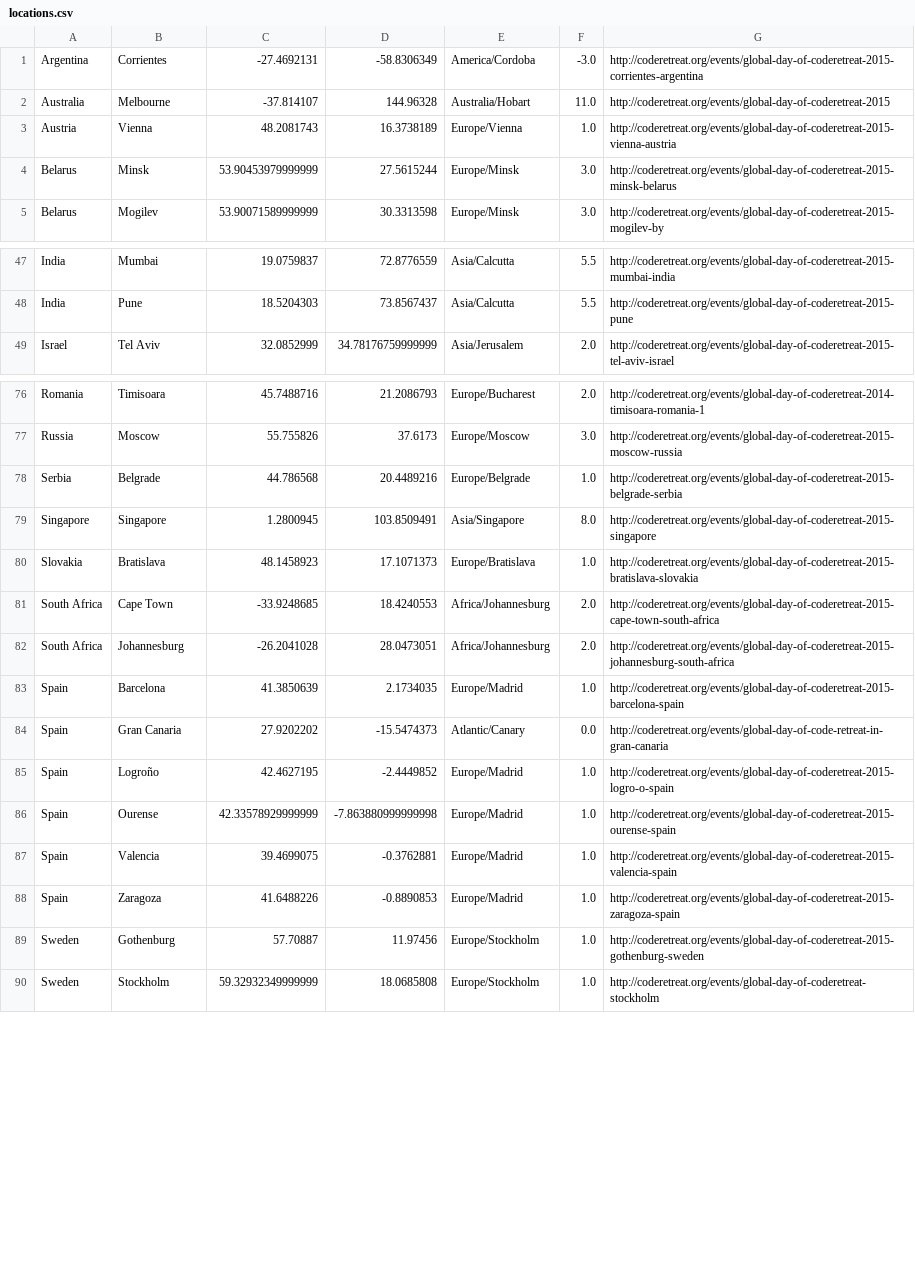
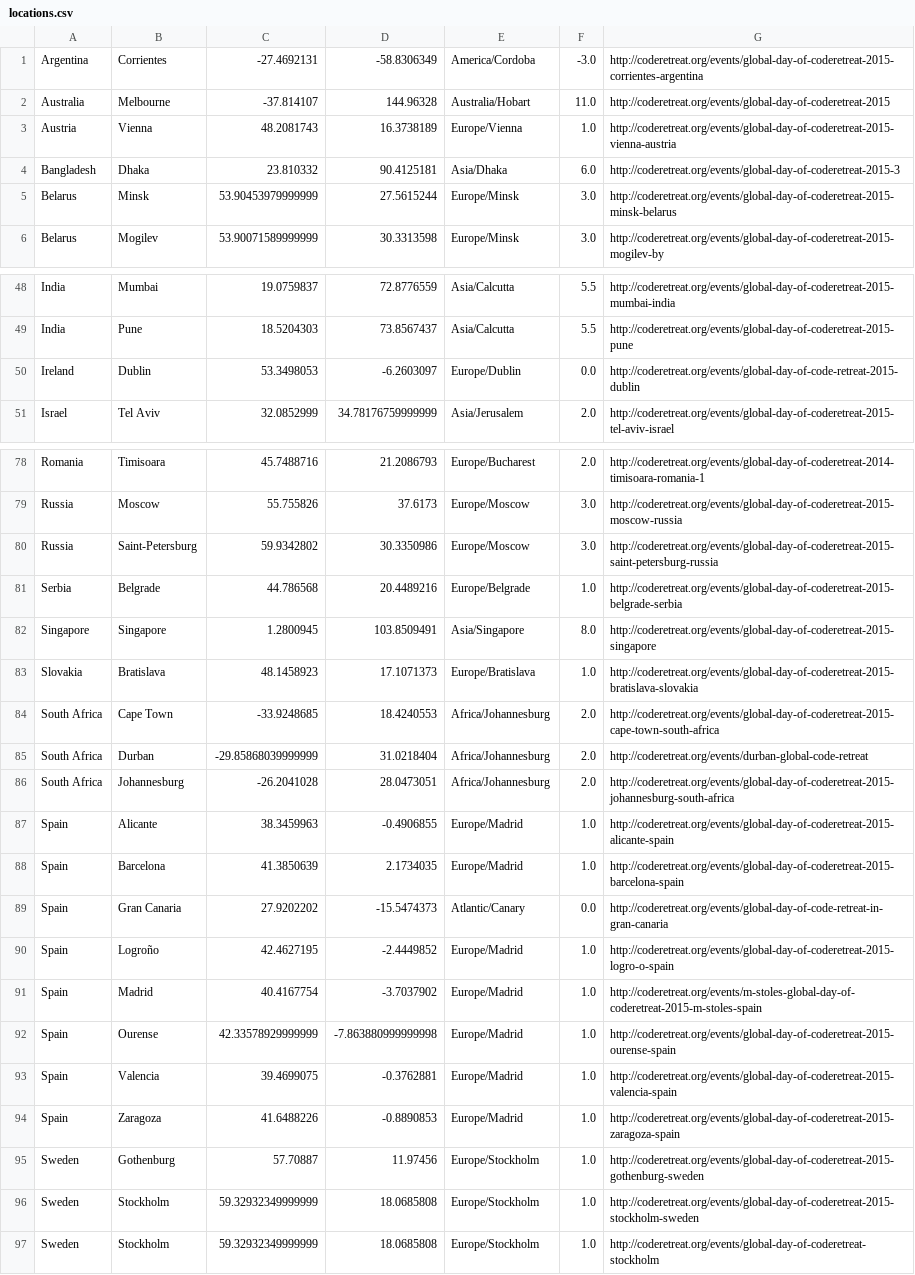
Before and after one commit to coderetreat/GDCR, a CSV file: data/locations.csv, drawn as a sheet; only a part is shown, gaps mark what is left out; the diff covers the shown part only.

```diff
--- a/data/locations.csv
+++ b/data/locations.csv
@@ -3,2 +3,3 @@ Australia	Melbourne	-37.814107	144.96328	Australia/Hobart	11.0	http://coderetrea
 Austria	Vienna	48.2081743	16.3738189	Europe/Vienna	1.0	http://coderetreat.org/events/global-day-of-coderetreat-2015-vienna-austria
+Bangladesh	Dhaka	23.810332	90.4125181	Asia/Dhaka	6.0	http://coderetreat.org/events/global-day-of-coderetreat-2015-3
 Belarus	Minsk	53.90453979999999	27.5615244	Europe/Minsk	3.0	http://coderetreat.org/events/global-day-of-coderetreat-2015-minsk-belarus
@@ -48,2 +49,3 @@ India	Mumbai	19.0759837	72.8776559	Asia/Calcutta	5.5	http://coderetreat.org/even
 India	Pune	18.5204303	73.8567437	Asia/Calcutta	5.5	http://coderetreat.org/events/global-day-of-coderetreat-2015-pune
+Ireland	Dublin	53.3498053	-6.2603097	Europe/Dublin	0.0	http://coderetreat.org/events/global-day-of-code-retreat-2015-dublin
 Israel	Tel Aviv	32.0852999	34.78176759999999	Asia/Jerusalem	2.0	http://coderetreat.org/events/global-day-of-coderetreat-2015-tel-aviv-israel
@@ -77,2 +79,3 @@ Romania	Timisoara	45.7488716	21.2086793	Europe/Bucharest	2.0	http://coderetreat.
 Russia	Moscow	55.755826	37.6173	Europe/Moscow	3.0	http://coderetreat.org/events/global-day-of-coderetreat-2015-moscow-russia
+Russia	Saint-Petersburg	59.9342802	30.3350986	Europe/Moscow	3.0	http://coderetreat.org/events/global-day-of-coderetreat-2015-saint-petersburg-russia
 Serbia	Belgrade	44.786568	20.4489216	Europe/Belgrade	1.0	http://coderetreat.org/events/global-day-of-coderetreat-2015-belgrade-serbia
@@ -81,3 +84,5 @@ Slovakia	Bratislava	48.1458923	17.1071373	Europe/Bratislava	1.0	http://coderetre
 South Africa	Cape Town	-33.9248685	18.4240553	Africa/Johannesburg	2.0	http://coderetreat.org/events/global-day-of-coderetreat-2015-cape-town-south-africa
+South Africa	Durban	-29.85868039999999	31.0218404	Africa/Johannesburg	2.0	http://coderetreat.org/events/durban-global-code-retreat
 South Africa	Johannesburg	-26.2041028	28.0473051	Africa/Johannesburg	2.0	http://coderetreat.org/events/global-day-of-coderetreat-2015-johannesburg-south-africa
+Spain	Alicante	38.3459963	-0.4906855	Europe/Madrid	1.0	http://coderetreat.org/events/global-day-of-coderetreat-2015-alicante-spain
 Spain	Barcelona	41.3850639	2.1734035	Europe/Madrid	1.0	http://coderetreat.org/events/global-day-of-coderetreat-2015-barcelona-spain
@@ -85,2 +90,3 @@ Spain	Gran Canaria	27.9202202	-15.5474373	Atlantic/Canary	0.0	http://coderetreat
 Spain	Logroño	42.4627195	-2.4449852	Europe/Madrid	1.0	http://coderetreat.org/events/global-day-of-coderetreat-2015-logro-o-spain
+Spain	Madrid	40.4167754	-3.7037902	Europe/Madrid	1.0	http://coderetreat.org/events/m-stoles-global-day-of-coderetreat-2015-m-stoles-spain
 Spain	Ourense	42.33578929999999	-7.863880999999998	Europe/Madrid	1.0	http://coderetreat.org/events/global-day-of-coderetreat-2015-ourense-spain
@@ -89,2 +95,3 @@ Spain	Zaragoza	41.6488226	-0.8890853	Europe/Madrid	1.0	http://coderetreat.org/ev
 Sweden	Gothenburg	57.70887	11.97456	Europe/Stockholm	1.0	http://coderetreat.org/events/global-day-of-coderetreat-2015-gothenburg-sweden
+Sweden	Stockholm	59.32932349999999	18.0685808	Europe/Stockholm	1.0	http://coderetreat.org/events/global-day-of-coderetreat-2015-stockholm-sweden
 Sweden	Stockholm	59.32932349999999	18.0685808	Europe/Stockholm	1.0	http://coderetreat.org/events/global-day-of-coderetreat-stockholm
```
Also changed, not shown: 1 added row elsewhere in this file, 1 other file.
